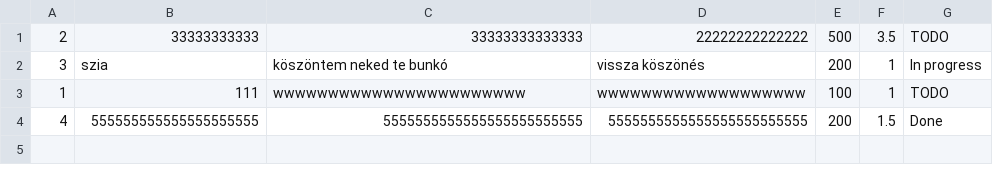
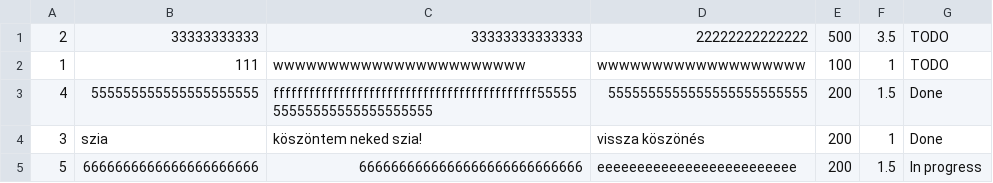
Before and after one commit to SojAnnam/super-sprinter-3000-annamaria_sojnoczki, a CSV file: story.csv, drawn as a sheet.

Commit message:
generate list

```diff
--- a/story.csv
+++ b/story.csv
@@ -1,4 +1,5 @@
 2,33333333333,33333333333333,22222222222222,500,3.5,TODO
-3,szia,köszöntem neked te bunkó,vissza köszönés,200,1,In progress
 1,111,wwwwwwwwwwwwwwwwwwwwwww,wwwwwwwwwwwwwwwwwww,100,1,TODO
-4,555555555555555555555,5555555555555555555555555,5555555555555555555555555,200,1.5,Done
+4,555555555555555555555,ffffffffffffffffffffffffffffffffffffffffffff5555555555555555555555555,5555555555555555555555555,200,1.5,Done
+3,szia,köszöntem neked szia!,vissza köszönés,200,1,Done
+5,6666666666666666666666,6666666666666666666666666666,eeeeeeeeeeeeeeeeeeeeeeeee,200,1.5,In progress
```
Also changed, not shown: 3 other files.
